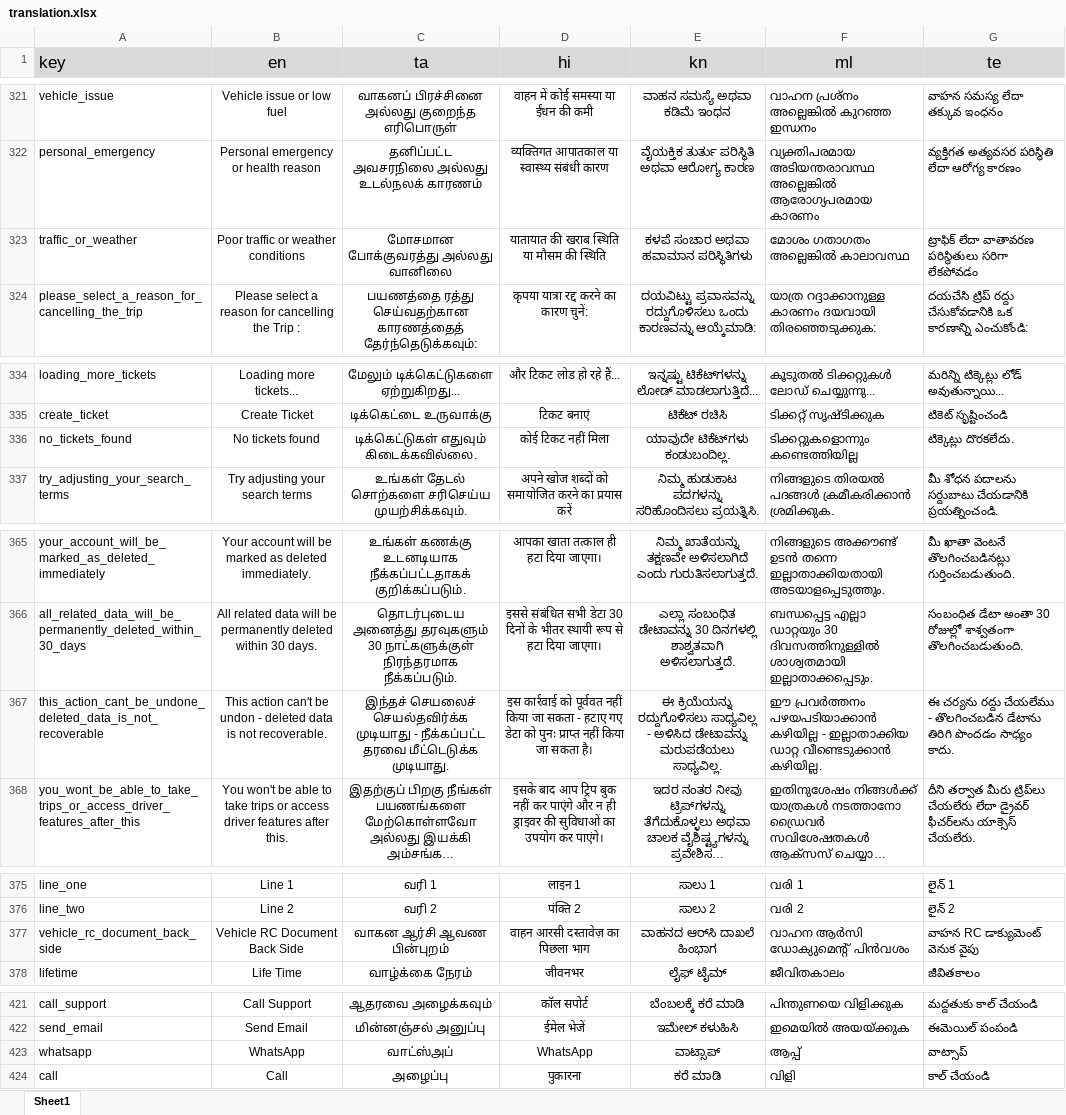
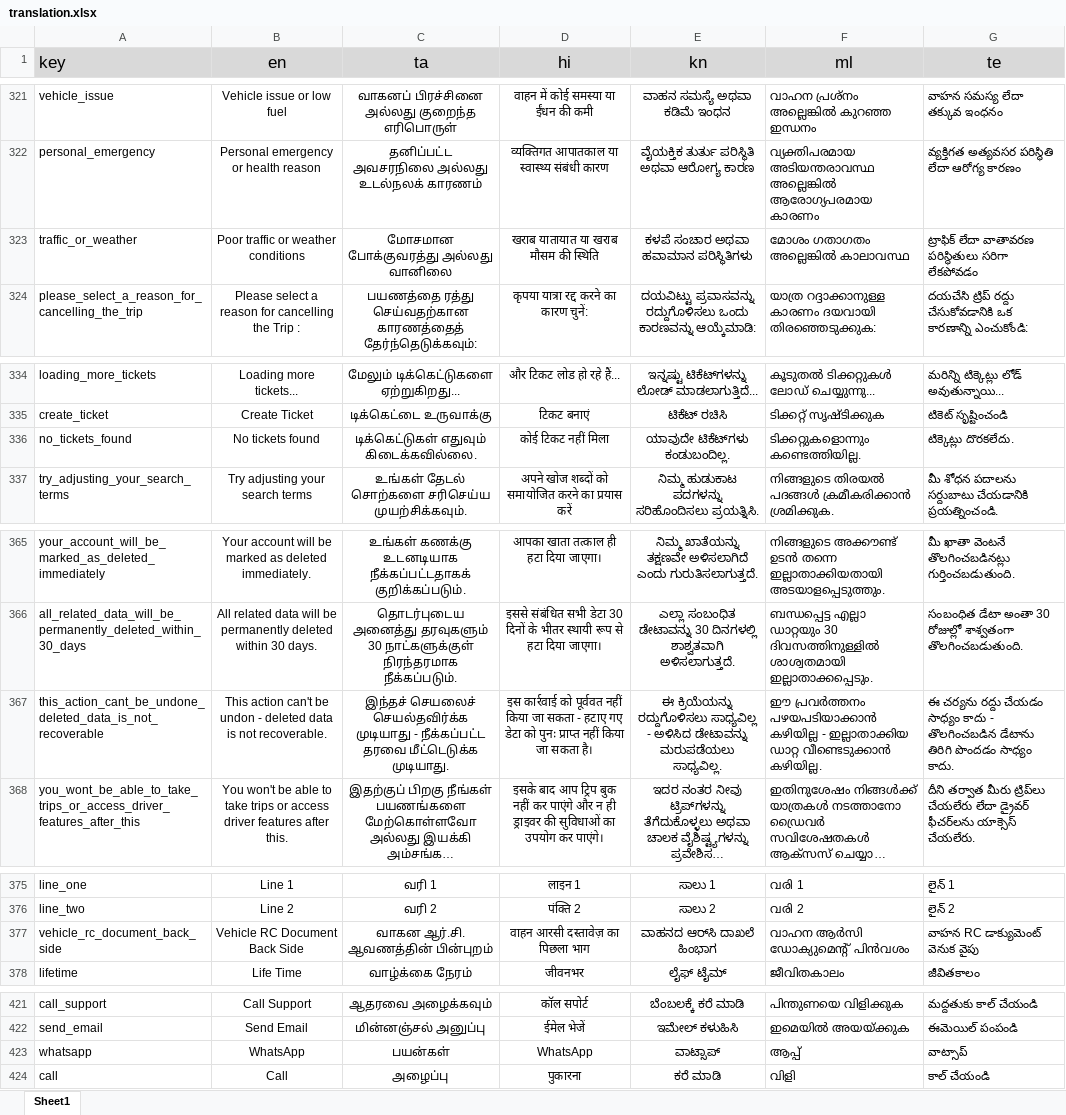
Before and after one commit to Sivaaiyammal/rider_app, an Excel workbook: PublicCustomerApp/src/python/translation.xlsx, sheet Sheet1, drawn as a sheet; only a part is shown, gaps mark what is left out; long unchanged cells end in …; values as stored, in another font and other column widths than the file's, no borders; charts and pictures not drawn; the diff covers the shown part only; the diff names each change by its address in the sheet, - before the commit and + after, or states it on an @@ line.

```diff
--- a/PublicCustomerApp/src/python/translation.xlsx (sheet Sheet1)
+++ b/PublicCustomerApp/src/python/translation.xlsx (sheet Sheet1)
-D323 (hi): यातायात की खराब स्थिति या मौसम की स्थिति
+D323 (hi): खराब यातायात या खराब मौसम की स्थिति
-F336 (ml): ടിക്കറ്റുകളൊന്നും കണ്ടെത്തിയില്ല
+F336 (ml): ടിക്കറ്റുകളൊന്നും കണ്ടെത്തിയില്ല.
-G367 (te): …చర్యను రద్దు చేయలేము - తొలగించబడిన…
+G367 (te): …చర్యను రద్దు చేయడం సాధ్యం కాదు - తొలగించబడిన…
-C377 (ta): வாகன ஆர்சி ஆவண பின்புறம்
+C377 (ta): வாகன ஆர்.சி. ஆவணத்தின் பின்புறம்
-C423 (ta): வாட்ஸ்அப்
+C423 (ta): பயன்கள்
```
Also changed, not shown: 12 added rows and 22 edited cells elsewhere in this sheet, 14 other files.
